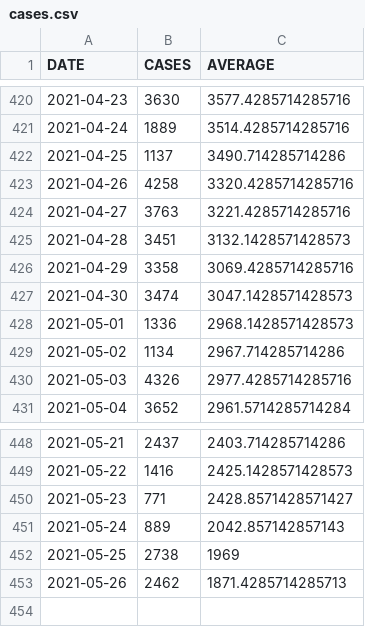
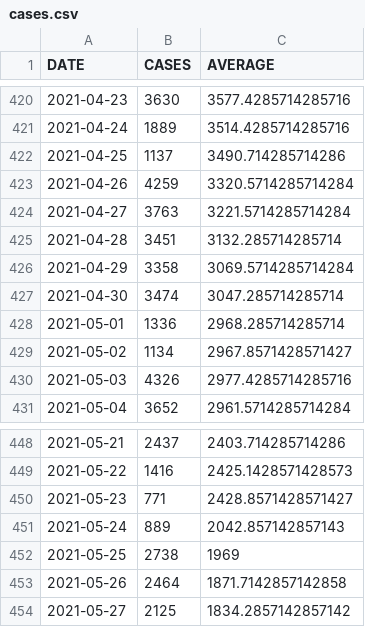
Before and after one commit to bmesuere/covid, a CSV file: data/cases.csv, drawn as a sheet; only a part is shown, gaps mark what is left out.

```diff
--- a/data/cases.csv
+++ b/data/cases.csv
@@ -422,9 +422,9 @@
 "2021-04-25",1137,3490.714285714286
-"2021-04-26",4258,3320.4285714285716
-"2021-04-27",3763,3221.4285714285716
-"2021-04-28",3451,3132.1428571428573
-"2021-04-29",3358,3069.4285714285716
-"2021-04-30",3474,3047.1428571428573
-"2021-05-01",1336,2968.1428571428573
-"2021-05-02",1134,2967.714285714286
+"2021-04-26",4259,3320.5714285714284
+"2021-04-27",3763,3221.5714285714284
+"2021-04-28",3451,3132.285714285714
+"2021-04-29",3358,3069.5714285714284
+"2021-04-30",3474,3047.285714285714
+"2021-05-01",1336,2968.285714285714
+"2021-05-02",1134,2967.8571428571427
 "2021-05-03",4326,2977.4285714285716
@@ -452,2 +452,3 @@
 "2021-05-25",2738,1969
-"2021-05-26",2462,1871.4285714285713
+"2021-05-26",2464,1871.7142857142858
+"2021-05-27",2125,1834.2857142857142
```
Also changed, not shown: data/deaths.csv, data/hospi.csv, 1 other file.
